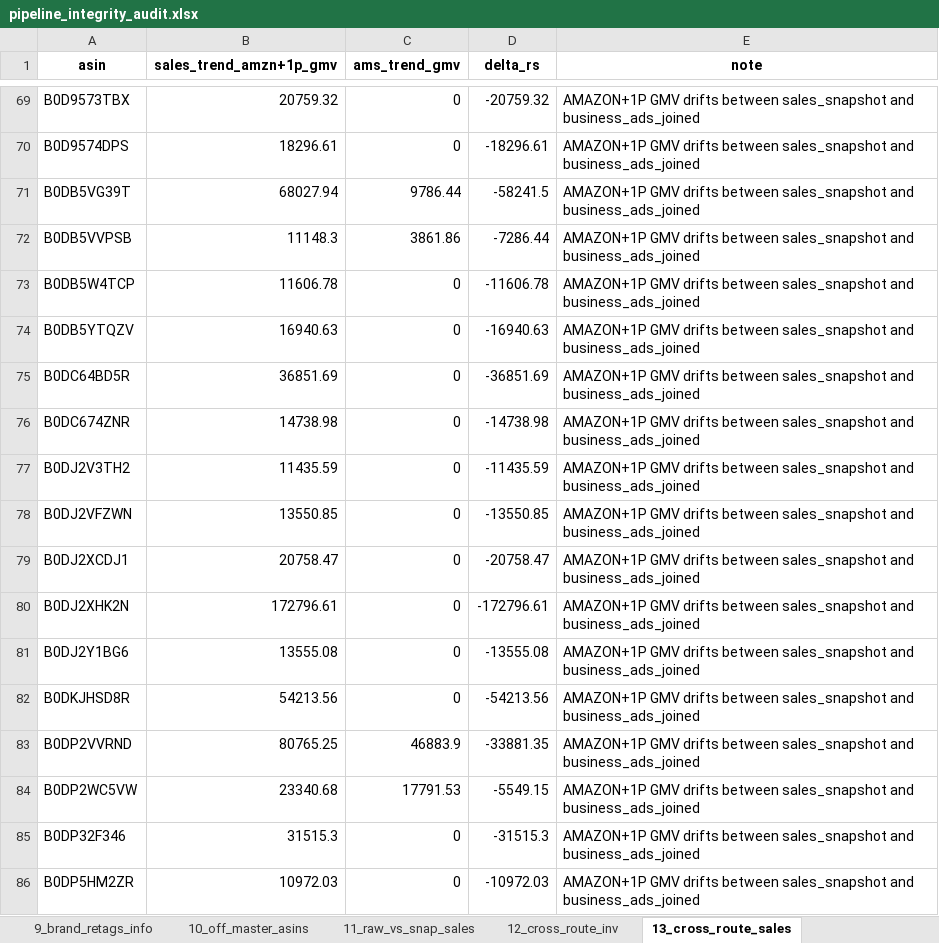
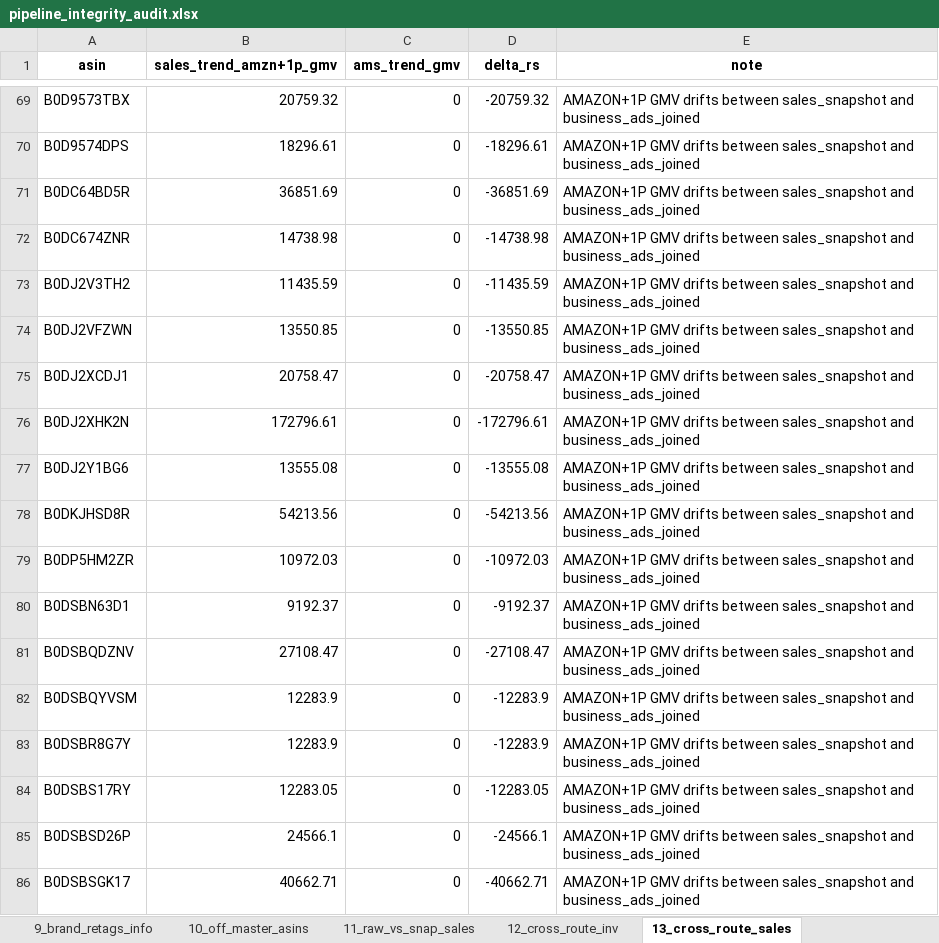
Before and after one commit to nitesh-lang/weekly-dashboard-fastapi, an Excel workbook: data/processed/pipeline_integrity_audit.xlsx, sheet 13_cross_route_sales, drawn as a sheet; only a part is shown, gaps mark what is left out; the shorter side is filled out with more unchanged rows; values as stored, in another font and other column widths than the file's, no borders; the diff names each change by its address in the sheet, - before the commit and + after, or states it on an @@ line.

```diff
--- a/data/processed/pipeline_integrity_audit.xlsx (sheet 13_cross_route_sales)
+++ b/data/processed/pipeline_integrity_audit.xlsx (sheet 13_cross_route_sales)
-row 71: B0DB5VG39T | 68027.94 | 9786.44 | -58241.5 | AMAZON+1P GMV drifts between sales_snapshot and business_ads_joined
-row 72: B0DB5VVPSB | 11148.3 | 3861.86 | -7286.44 | AMAZON+1P GMV drifts between sales_snapshot and business_ads_joined
-row 73: B0DB5W4TCP | 11606.78 | 0 | -11606.78 | AMAZON+1P GMV drifts between sales_snapshot and business_ads_joined
-row 74: B0DB5YTQZV | 16940.63 | 0 | -16940.63 | AMAZON+1P GMV drifts between sales_snapshot and business_ads_joined
-row 83: B0DP2VVRND | 80765.25 | 46883.9 | -33881.35 | AMAZON+1P GMV drifts between sales_snapshot and business_ads_joined
-row 84: B0DP2WC5VW | 23340.68 | 17791.53 | -5549.15 | AMAZON+1P GMV drifts between sales_snapshot and business_ads_joined
-row 85: B0DP32F346 | 31515.3 | 0 | -31515.3 | AMAZON+1P GMV drifts between sales_snapshot and business_ads_joined
```
Also changed, not shown: other sheet tabs, data/ams_weekly_data/White_Mulberry/business_report_week26.xlsx, 5 other files.
